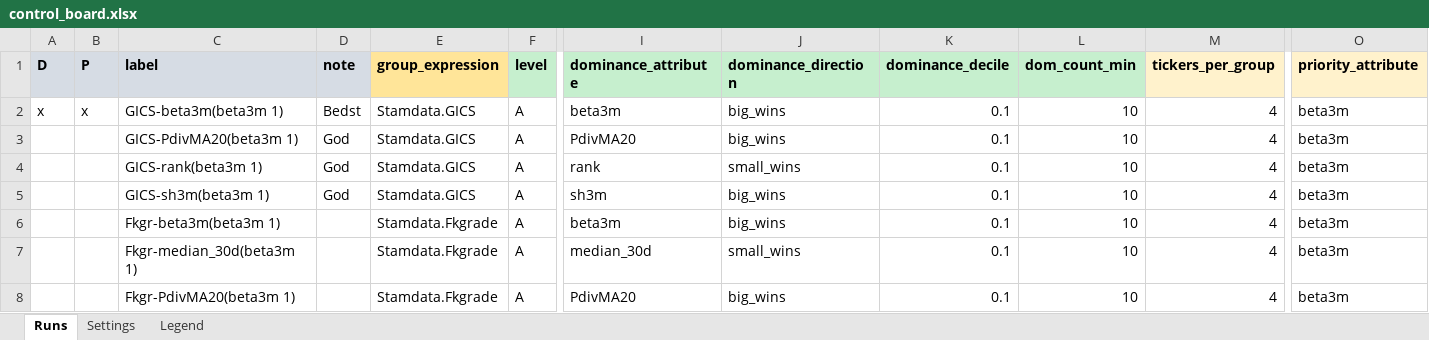
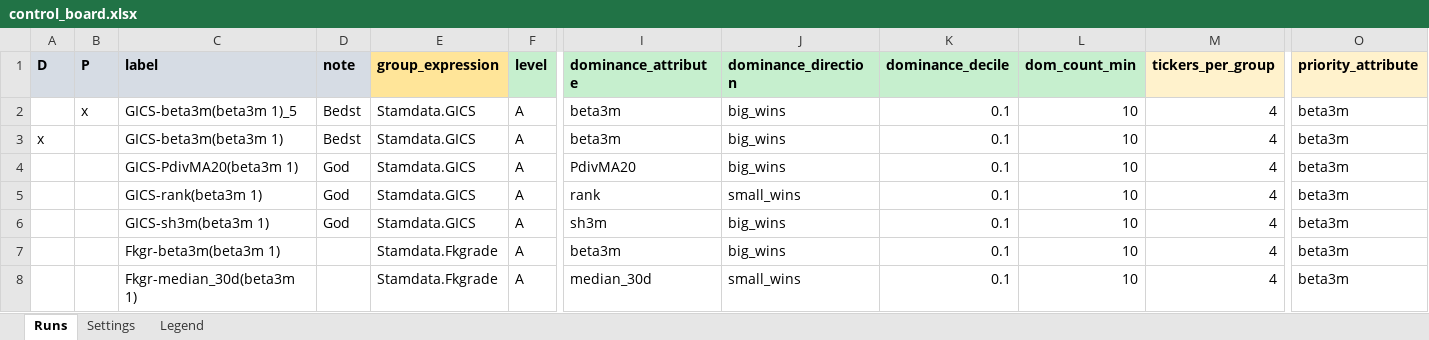
Before and after one commit to martinysteen/potentials, an Excel workbook: strategy_grp2/app/control/control_board.xlsx, sheet Runs, drawn as a sheet; only a part is shown, gaps mark what is left out; the shorter side is filled out with more unchanged rows; values as stored, in another font and other column widths than the file's, no borders; addresses are those after the commit; rows hold the shown columns only; the diff names each change by its address in the sheet, - before the commit and + after, or states it on an @@ line.

Commit message:
Auto-backup: 2026-08-14 03:40:01

```diff
--- a/strategy_grp2/app/control/control_board.xlsx (sheet Runs)
+++ b/strategy_grp2/app/control/control_board.xlsx (sheet Runs)
+row 2:  | x | GICS-beta3m(beta3m 1)_5 | Bedst | Stamdata.GICS | A | beta3m | big_wins | 0.1 | 10 | 4 | beta3m
-B3 (P): x
+B3 (P): (empty)
```
